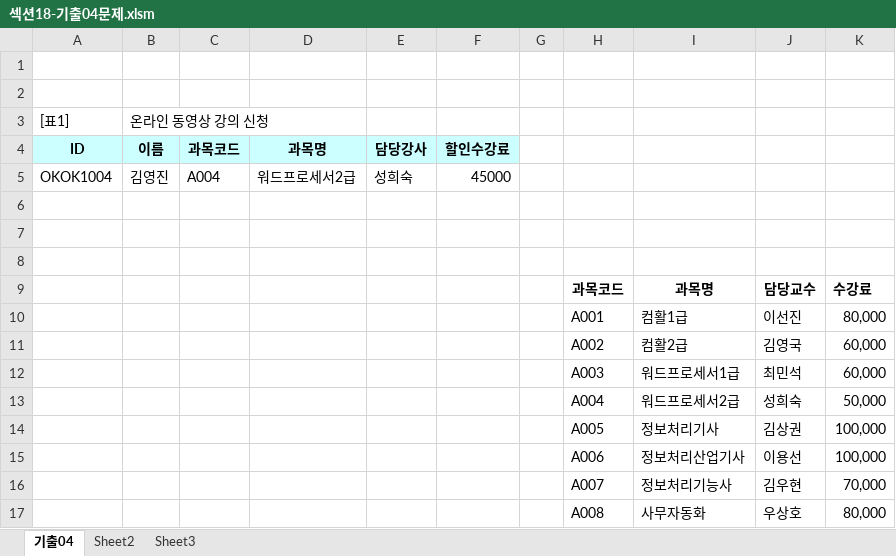
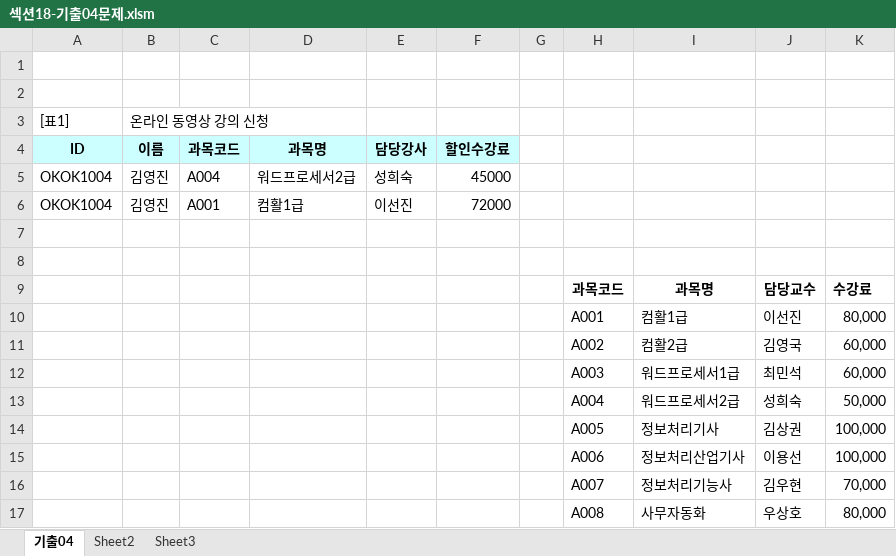
Before and after one commit to drhee0919/Rhee, an Excel workbook: 자격증 스터디/컴퓨터 활용능력/컴퓨터 활용능력 실기/1.스프레드시트/4.기타작업/프로시저/섹션18-기출04문제.xlsm, sheet 기출04, drawn as a sheet; values as stored, in another font and other column widths than the file's, no borders; charts and pictures not drawn; the diff names each change by its address in the sheet, - before the commit and + after, or states it on an @@ line.

```diff
--- a/자격증 스터디/컴퓨터 활용능력/컴퓨터 활용능력 실기/1.스프레드시트/4.기타작업/프로시저/섹션18-기출04문제.xlsm (sheet 기출04)
+++ b/자격증 스터디/컴퓨터 활용능력/컴퓨터 활용능력 실기/1.스프레드시트/4.기타작업/프로시저/섹션18-기출04문제.xlsm (sheet 기출04)
-row 6: (empty)
+row 6: OKOK1004 | 김영진 | A001 | 컴활1급 | 이선진 | 72000
```
Also changed, not shown: charts or pictures, 자격증 스터디/컴퓨터 활용능력/컴퓨터 활용능력 실기/1.스프레드시트/4.기타작업/프로시저/섹션18-기출03문제.xlsm.
